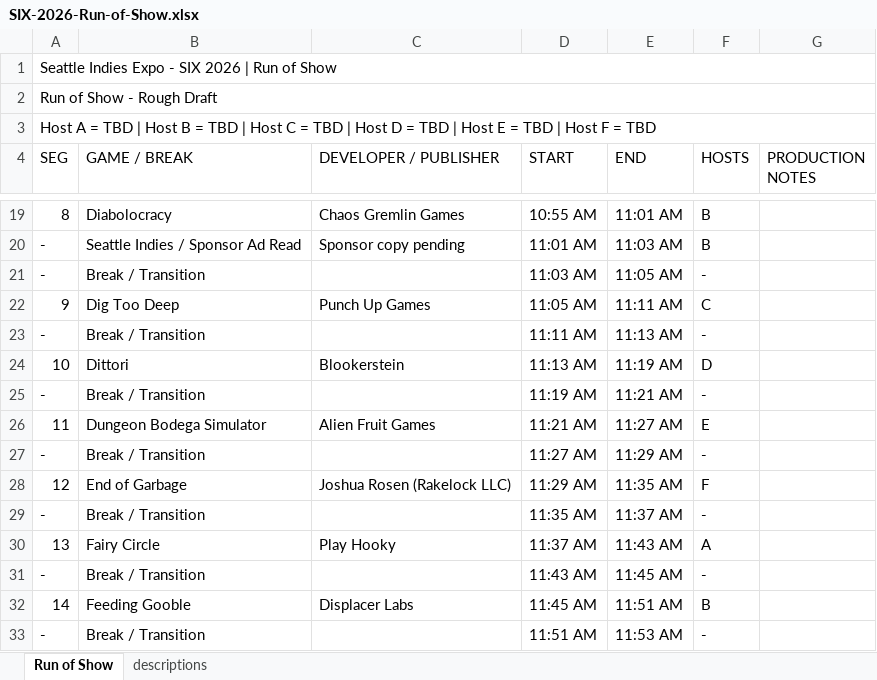
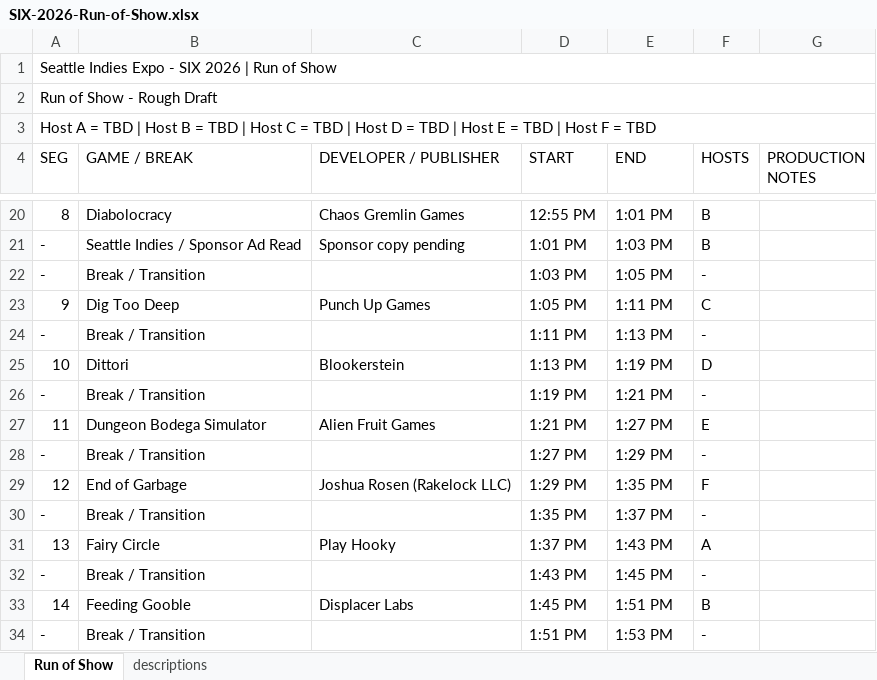
Before and after one commit to imriven/six-host-guide-2026, an Excel workbook: public/SIX-2026-Run-of-Show.xlsx, sheet Run of Show, drawn as a sheet; only a part is shown, gaps mark what is left out; values as stored, in another font and other column widths than the file's, no cell formats; addresses are those after the commit; the diff covers the shown part only; the diff names each change by its address in the sheet, - before the commit and + after, or states it on an @@ line.

```diff
--- a/public/SIX-2026-Run-of-Show.xlsx (sheet Run of Show)
+++ b/public/SIX-2026-Run-of-Show.xlsx (sheet Run of Show)
-D20 (START): 10:55 AM
+D20 (START): 12:55 PM
-E20 (END): 11:01 AM
+E20 (END): 1:01 PM
-D21 (START): 11:01 AM
+D21 (START): 1:01 PM
-E21 (END): 11:03 AM
+E21 (END): 1:03 PM
-D22 (START): 11:03 AM
+D22 (START): 1:03 PM
-E22 (END): 11:05 AM
+E22 (END): 1:05 PM
-D23 (START): 11:05 AM
+D23 (START): 1:05 PM
-E23 (END): 11:11 AM
+E23 (END): 1:11 PM
-D24 (START): 11:11 AM
+D24 (START): 1:11 PM
-E24 (END): 11:13 AM
+E24 (END): 1:13 PM
-D25 (START): 11:13 AM
+D25 (START): 1:13 PM
-E25 (END): 11:19 AM
+E25 (END): 1:19 PM
-D26 (START): 11:19 AM
+D26 (START): 1:19 PM
-E26 (END): 11:21 AM
+E26 (END): 1:21 PM
-D27 (START): 11:21 AM
+D27 (START): 1:21 PM
-E27 (END): 11:27 AM
+E27 (END): 1:27 PM
-D28 (START): 11:27 AM
+D28 (START): 1:27 PM
-E28 (END): 11:29 AM
+E28 (END): 1:29 PM
-D29 (START): 11:29 AM
+D29 (START): 1:29 PM
-E29 (END): 11:35 AM
+E29 (END): 1:35 PM
-D30 (START): 11:35 AM
+D30 (START): 1:35 PM
-E30 (END): 11:37 AM
+E30 (END): 1:37 PM
-D31 (START): 11:37 AM
+D31 (START): 1:37 PM
-E31 (END): 11:43 AM
+E31 (END): 1:43 PM
-D32 (START): 11:43 AM
+D32 (START): 1:43 PM
-E32 (END): 11:45 AM
+E32 (END): 1:45 PM
-D33 (START): 11:45 AM
+D33 (START): 1:45 PM
-E33 (END): 11:51 AM
+E33 (END): 1:51 PM
-D34 (START): 11:51 AM
+D34 (START): 1:51 PM
-E34 (END): 11:53 AM
+E34 (END): 1:53 PM
```
Also changed, not shown: other rows of this sheet, cell formats, 2 other files.
